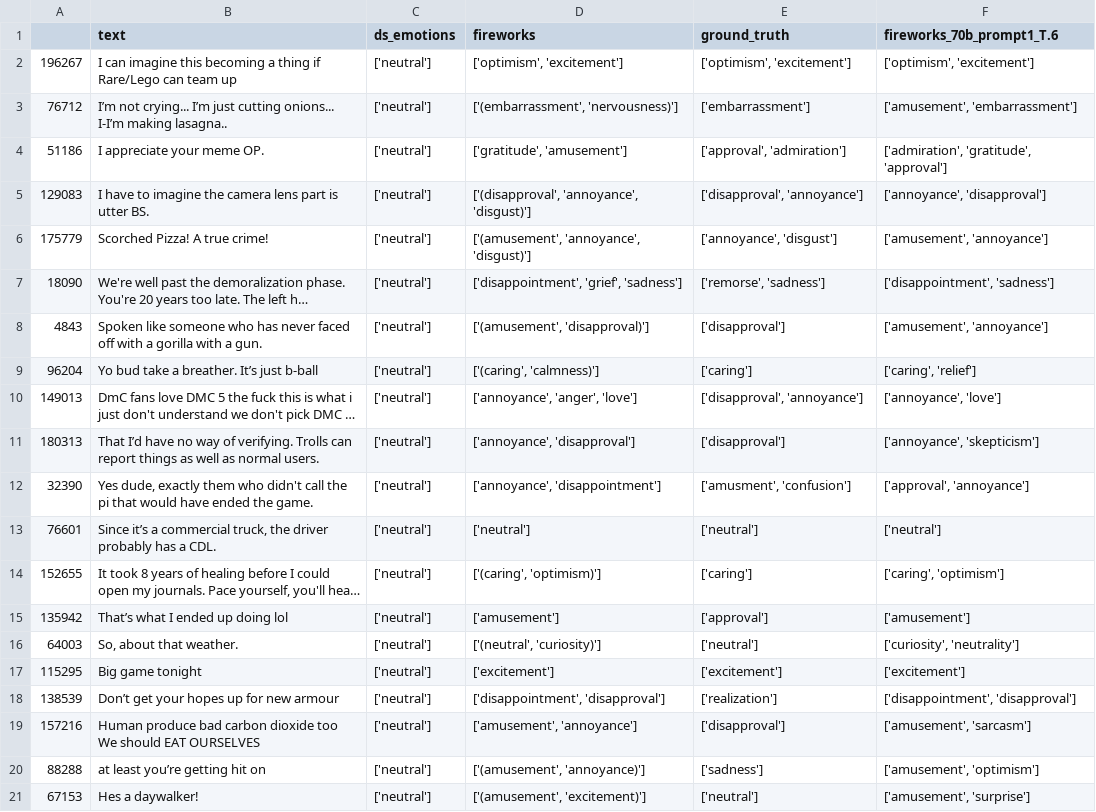
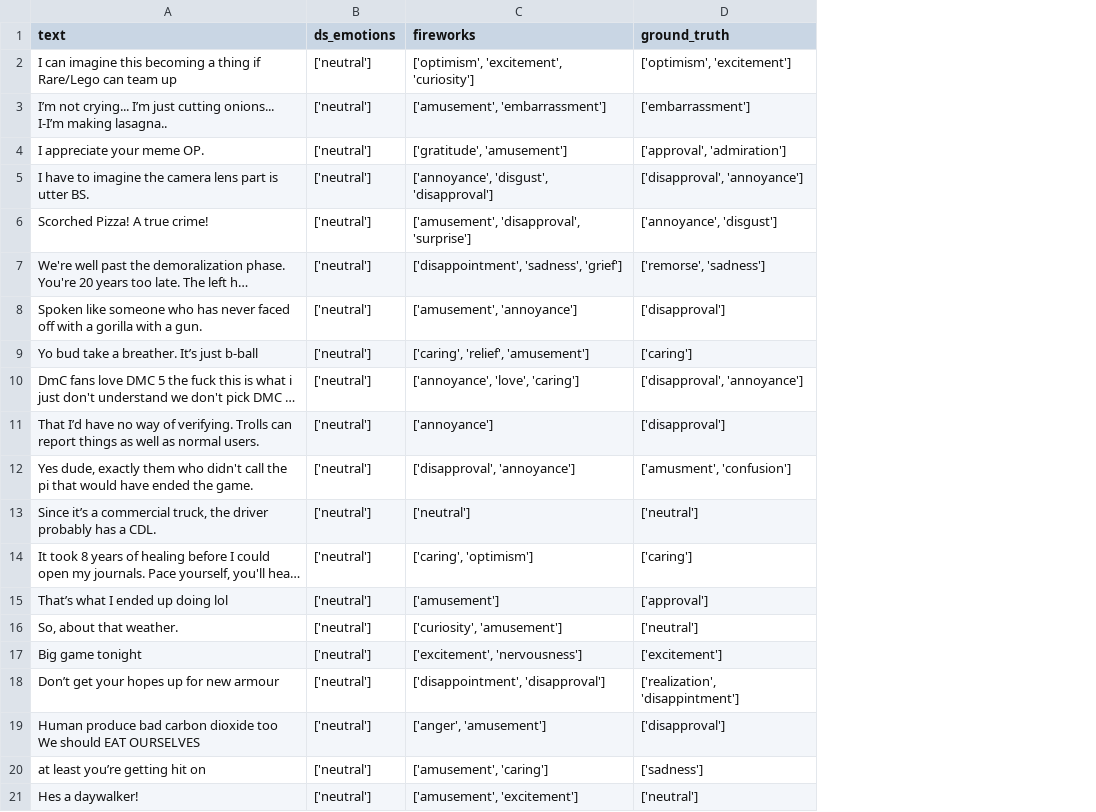
Before and after one commit to AminMohamed-3/LEGO, a CSV file: Dataset/samples.csv, drawn as a sheet; long unchanged cells end in …; removed rows and columns are numbered as before the commit, all else as after; the diff names each change by its address in the sheet, - before the commit and + after, or states it on an @@ line.

```diff
--- a/Dataset/samples.csv
+++ b/Dataset/samples.csv
-column A, rows 2-21: 196267 | 76712 | 51186 | 129083 | 175779 | 18090 | 4843 | 96204 | 149013 | 180313 | 32390 | 76601 | 152655 | 135942 | 64003 | 115295 | 138539 | 157216 | 88288 | 67153
-column F (fireworks_70b_prompt1_T.6), rows 2-21: ['optimism', 'excitement'] | ['amusement', 'embarrassment'] | ['admiration', 'gratitude', 'approval'] | ['annoyance', 'disapproval'] | ['amusement', 'annoyance'] | ['disappointment', 'sadness'] | ['amusement', 'annoyance'] | ['caring', 'relief'] | ['annoyance', 'love'] | ['annoyance', 'skepticism'] | ['approval', 'annoyance'] | ['neutral'] | ['caring', 'optimism'] | ['amusement'] | ['curiosity', 'neutrality'] | ['excitement'] | ['disappointment', 'disapproval'] | ['amusement', 'sarcasm'] | ['amusement', 'optimism'] | ['amusement', 'surprise']
-C2 (fireworks): ['optimism', 'excitement']
+C2 (fireworks): ['optimism', 'excitement', 'curiosity']
-C3 (fireworks): ['(embarrassment', 'nervousness)']
+C3 (fireworks): ['amusement', 'embarrassment']
-C5 (fireworks): ['(disapproval', 'annoyance', 'disgust)']
+C5 (fireworks): ['annoyance', 'disgust', 'disapproval']
-C6 (fireworks): ['(amusement', 'annoyance', 'disgust)']
+C6 (fireworks): ['amusement', 'disapproval', 'surprise']
-C7 (fireworks): ['disappointment', 'grief', 'sadness']
+C7 (fireworks): ['disappointment', 'sadness', 'grief']
-C8 (fireworks): ['(amusement', 'disapproval)']
+C8 (fireworks): ['amusement', 'annoyance']
-C9 (fireworks): ['(caring', 'calmness)']
+C9 (fireworks): ['caring', 'relief', 'amusement']
-C10 (fireworks): ['annoyance', 'anger', 'love']
+C10 (fireworks): ['annoyance', 'love', 'caring']
-C11 (fireworks): ['annoyance', 'disapproval']
+C11 (fireworks): ['annoyance']
-C12 (fireworks): ['annoyance', 'disappointment']
+C12 (fireworks): ['disapproval', 'annoyance']
-C14 (fireworks): ['(caring', 'optimism)']
+C14 (fireworks): ['caring', 'optimism']
-C16 (fireworks): ['(neutral', 'curiosity)']
+C16 (fireworks): ['curiosity', 'amusement']
-C17 (fireworks): ['excitement']
+C17 (fireworks): ['excitement', 'nervousness']
-D18 (ground_truth): ['realization']
+D18 (ground_truth): ['realization', 'disappintment']
-C19 (fireworks): ['amusement', 'annoyance']
+C19 (fireworks): ['anger', 'amusement']
-C20 (fireworks): ['(amusement', 'annoyance)']
+C20 (fireworks): ['amusement', 'caring']
-C21 (fireworks): ['(amusement', 'excitement)']
+C21 (fireworks): ['amusement', 'excitement']
```
Also changed, not shown: Dataset/ground_truth.csv, 4 other files.
